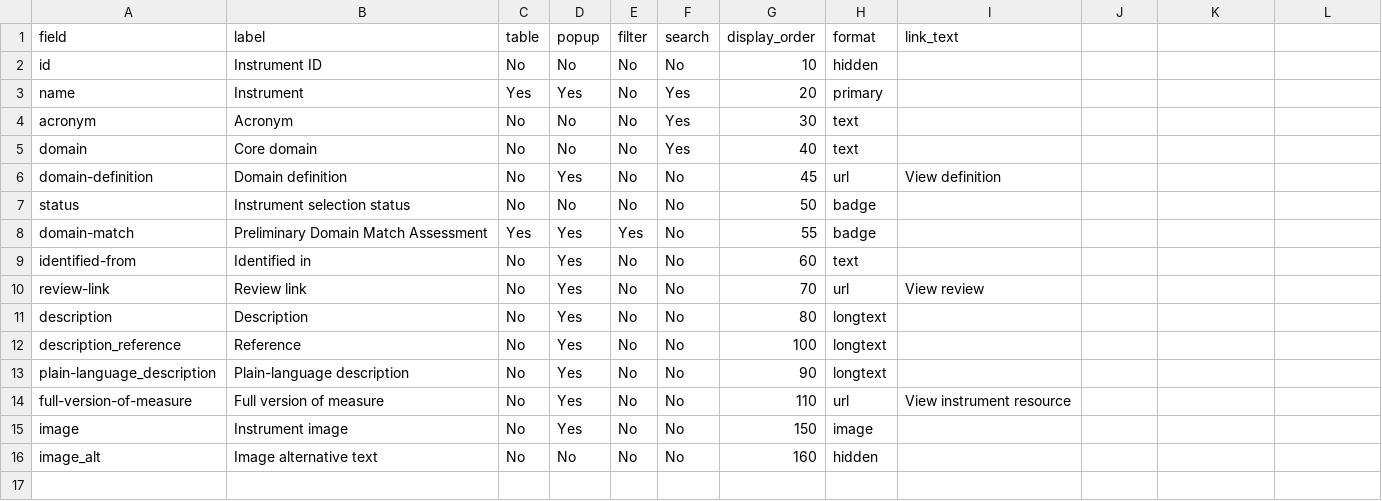
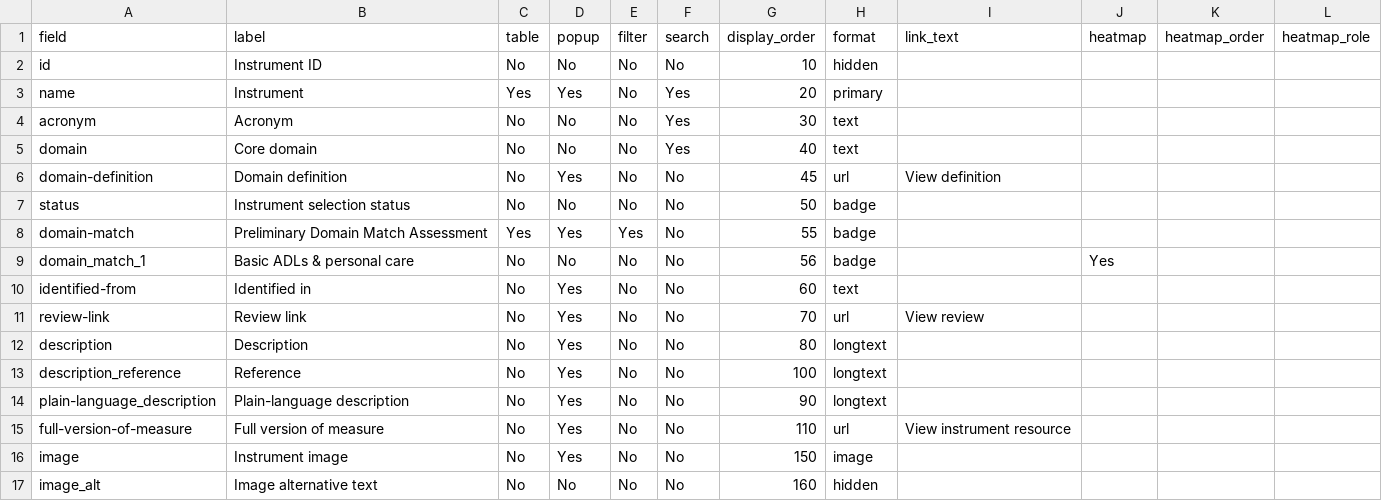
Before and after one commit to SeanFTPatterson/Functional-Outcomes, a CSV file: data/fields.csv, drawn as a sheet; the diff names each change by its address in the sheet, - before the commit and + after, or states it on an @@ line.

```diff
--- a/data/fields.csv
+++ b/data/fields.csv
-J1: (empty)
+J1: heatmap
-K1: (empty)
+K1: heatmap_order
-L1: (empty)
+L1: heatmap_role
+row 9: domain_match_1 | Basic ADLs & personal care | No | No | No | No | 56 | badge |  | Yes
```
Also changed, not shown: data/badge_styles.csv, data/instruments.csv, 2 other files.
